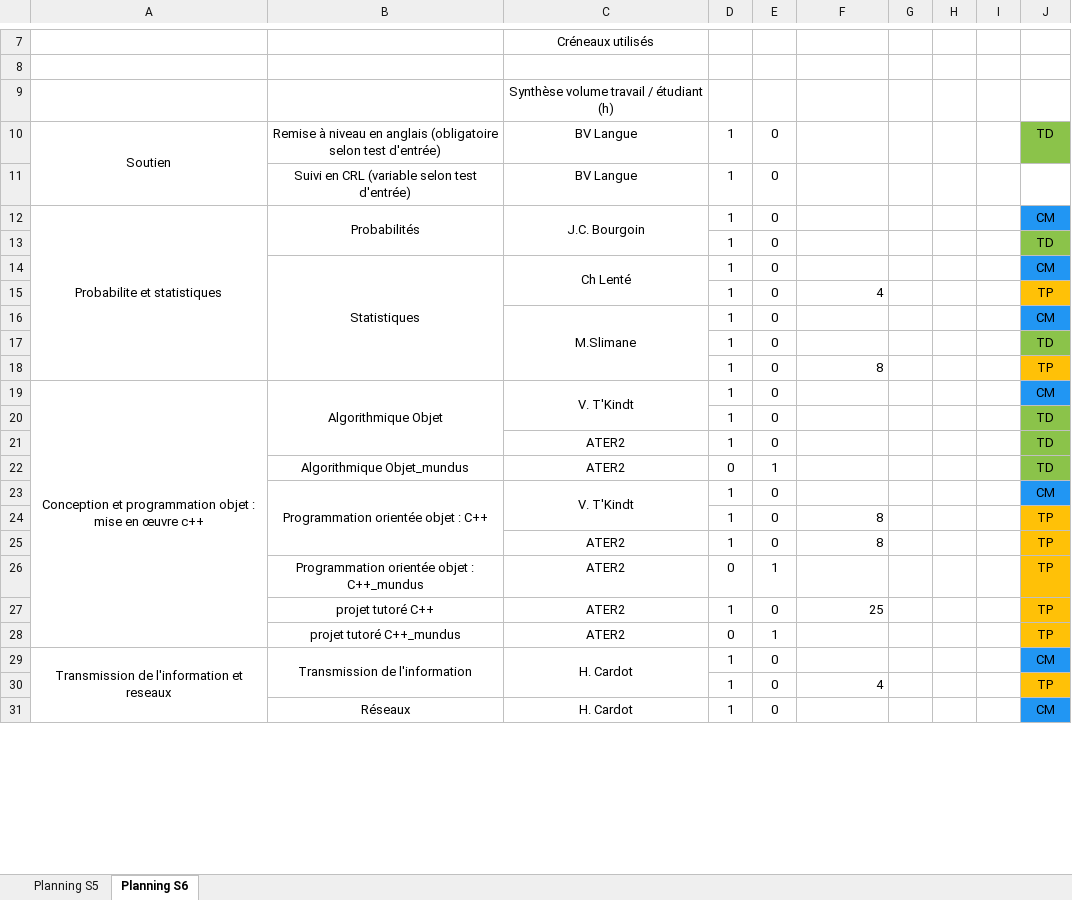
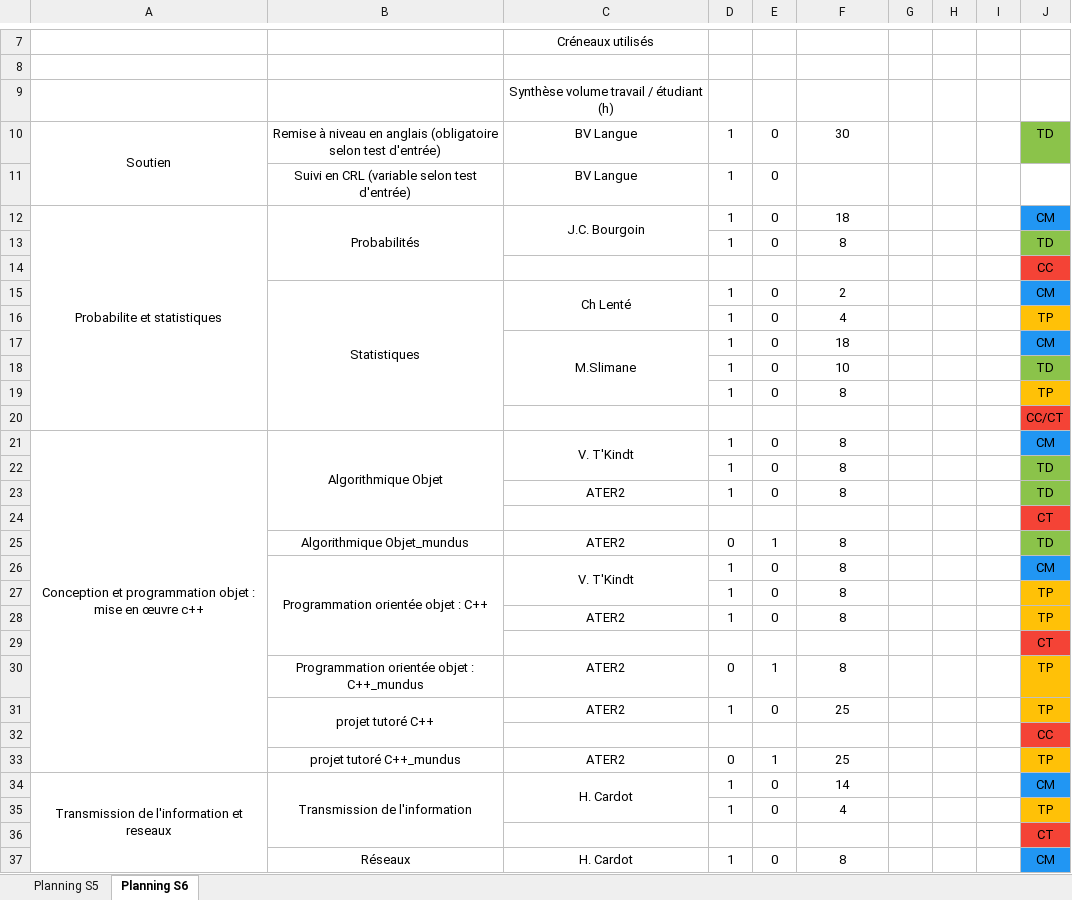
Before and after one commit to penghanyuan/Planning, an Excel workbook: planning/TestWriteTeachingUnits.xlsx, sheet Planning S6, drawn as a sheet; only a part is shown, gaps mark what is left out; values as stored, in another font and other column widths than the file's, no borders; addresses are those after the commit; the diff covers the shown part only; the diff names each change by its address in the sheet, - before the commit and + after, or states it on an @@ line.

```diff
--- a/planning/TestWriteTeachingUnits.xlsx (sheet Planning S6)
+++ b/planning/TestWriteTeachingUnits.xlsx (sheet Planning S6)
-F10: (empty)
+F10: 30
-F12: (empty)
+F12: 18
-F13: (empty)
+F13: 8
+row 14:  |  |  |  |  |  |  |  |  | CC
-F15: (empty)
+F15: 2
-F16 alignment: right
+F16 alignment: center
-F17: (empty)
+F17: 18
-F18: (empty)
+F18: 10
-F19 alignment: right
+F19 alignment: center
+row 20:  |  |  |  |  |  |  |  |  | CC/CT
-F21:F23: (empty)
+F21:F23: 8
+row 24:  |  |  |  |  |  |  |  |  | CT
-F25:F26: (empty)
+F25:F26: 8
-F27:F28 alignment: right
+F27:F28 alignment: center
+row 29:  |  |  |  |  |  |  |  |  | CT
-F30: (empty)
+F30: 8
+B31:B32 merged
-F31 alignment: right
+F31 alignment: center
+row 32:  |  |  |  |  |  |  |  |  | CC
-F33: (empty)
+F33: 25
-F34: (empty)
+F34: 14
-F35 alignment: right
+F35 alignment: center
+row 36:  |  |  |  |  |  |  |  |  | CT
-F37: (empty)
+F37: 8
```
Also changed, not shown: 14 added rows, 28 edited cells, cell formats and merged cells elsewhere in this sheet, sheet Planning S5, 1 other file.
